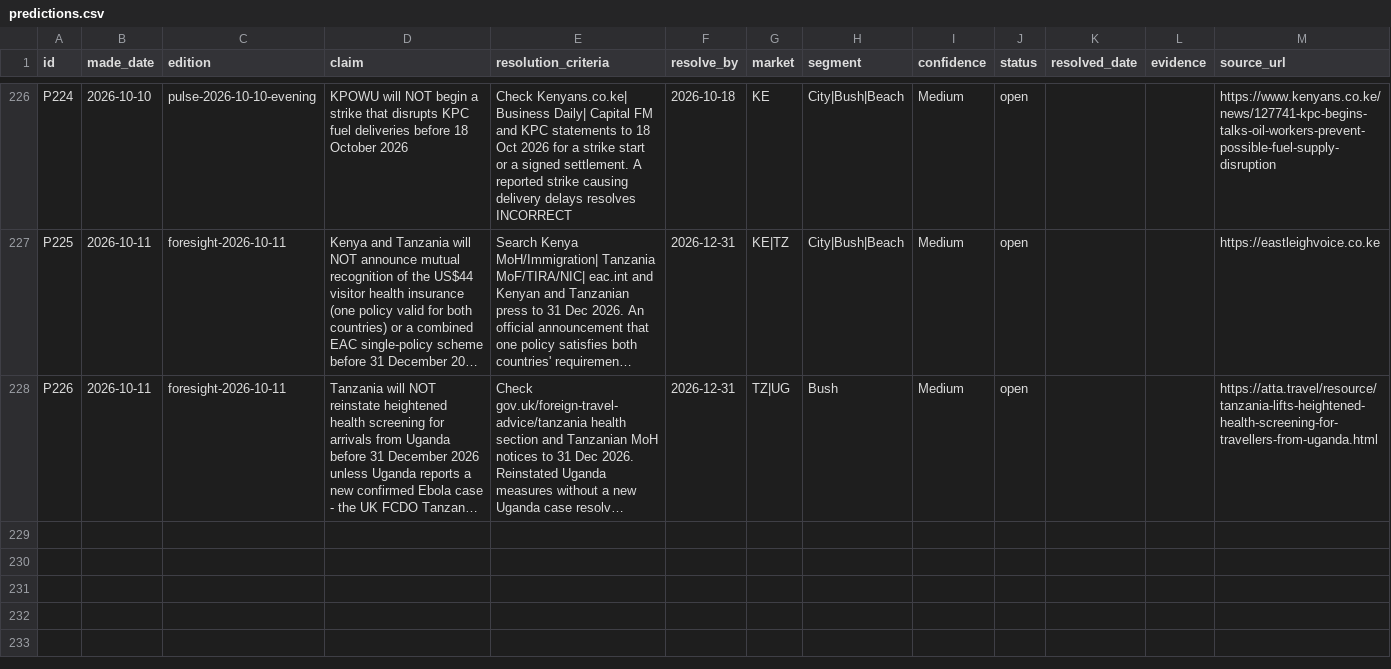
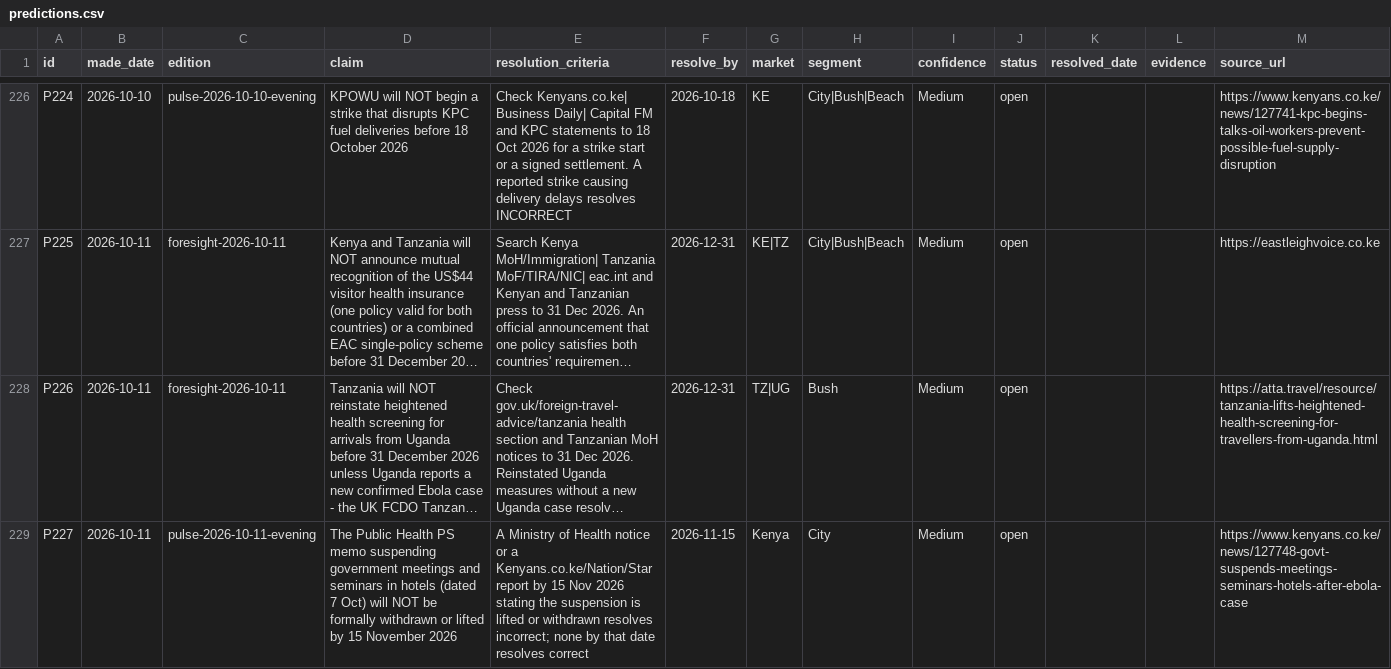
Before and after one commit to ogcollyns-creator/ea-hospitality-pulse, a CSV file: ledger/predictions.csv, drawn as a sheet; only a part is shown, gaps mark what is left out; long unchanged cells end in …; the diff names each change by its address in the sheet, - before the commit and + after, or states it on an @@ line.

Commit message:
Add files via upload

```diff
--- a/ledger/predictions.csv
+++ b/ledger/predictions.csv
+row 229: P227 | 2026-10-11 | pulse-2026-10-11-evening | The Public Health PS memo suspending government meetings and seminars in hotels (dated 7 Oct) will NOT be formally withdrawn or lifted by 15 November 2026 | A Ministry of Health notice or a Kenyans.co.ke/Nation/Star report by 15 Nov 2026 stating the suspension is lifted or withdrawn resolves incorrect; none by that date resolves correct | 2026-11-15 | Kenya | City | Medium | open |  |  | https://www.kenyans.co.ke/news/127748-govt-suspends-meetings-seminars-hotels-after-ebola-case
```
